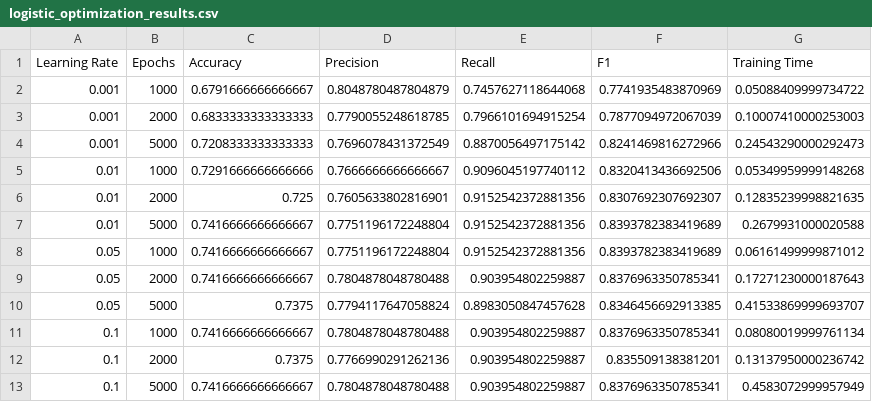
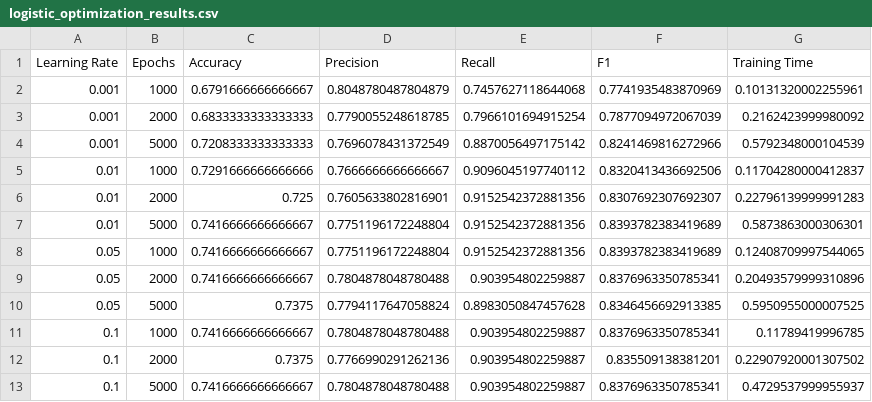
Before and after one commit to jayeshedaoo/202618019_JayeshHedaoo_DS605, a CSV file: 202618019_LAB05/results/logistic_optimization_results.csv, drawn as a sheet.

```diff
--- a/202618019_LAB05/results/logistic_optimization_results.csv
+++ b/202618019_LAB05/results/logistic_optimization_results.csv
@@ -1,13 +1,13 @@
 Learning Rate,Epochs,Accuracy,Precision,Recall,F1,Training Time
-0.001,1000,0.6791666666666667,0.8048780487804879,0.7457627118644068,0.7741935483870969,0.05088409999734722
-0.001,2000,0.6833333333333333,0.7790055248618785,0.7966101694915254,0.7877094972067039,0.10007410000253003
-0.001,5000,0.7208333333333333,0.7696078431372549,0.8870056497175142,0.8241469816272966,0.24543290000292473
-0.01,1000,0.7291666666666666,0.7666666666666667,0.9096045197740112,0.8320413436692506,0.05349959999148268
-0.01,2000,0.725,0.7605633802816901,0.9152542372881356,0.8307692307692307,0.12835239998821635
-0.01,5000,0.7416666666666667,0.7751196172248804,0.9152542372881356,0.8393782383419689,0.2679931000020588
-0.05,1000,0.7416666666666667,0.7751196172248804,0.9152542372881356,0.8393782383419689,0.06161499999871012
-0.05,2000,0.7416666666666667,0.7804878048780488,0.903954802259887,0.8376963350785341,0.17271230000187643
-0.05,5000,0.7375,0.7794117647058824,0.8983050847457628,0.8346456692913385,0.41533869999693707
-0.1,1000,0.7416666666666667,0.7804878048780488,0.903954802259887,0.8376963350785341,0.08080019999761134
-0.1,2000,0.7375,0.7766990291262136,0.903954802259887,0.835509138381201,0.13137950000236742
-0.1,5000,0.7416666666666667,0.7804878048780488,0.903954802259887,0.8376963350785341,0.4583072999957949
+0.001,1000,0.6791666666666667,0.8048780487804879,0.7457627118644068,0.7741935483870969,0.10131320002255961
+0.001,2000,0.6833333333333333,0.7790055248618785,0.7966101694915254,0.7877094972067039,0.2162423999980092
+0.001,5000,0.7208333333333333,0.7696078431372549,0.8870056497175142,0.8241469816272966,0.5792348000104539
+0.01,1000,0.7291666666666666,0.7666666666666667,0.9096045197740112,0.8320413436692506,0.11704280000412837
+0.01,2000,0.725,0.7605633802816901,0.9152542372881356,0.8307692307692307,0.22796139999991283
+0.01,5000,0.7416666666666667,0.7751196172248804,0.9152542372881356,0.8393782383419689,0.5873863000306301
+0.05,1000,0.7416666666666667,0.7751196172248804,0.9152542372881356,0.8393782383419689,0.12408709997544065
+0.05,2000,0.7416666666666667,0.7804878048780488,0.903954802259887,0.8376963350785341,0.20493579999310896
+0.05,5000,0.7375,0.7794117647058824,0.8983050847457628,0.8346456692913385,0.5950955000007525
+0.1,1000,0.7416666666666667,0.7804878048780488,0.903954802259887,0.8376963350785341,0.11789419996785
+0.1,2000,0.7375,0.7766990291262136,0.903954802259887,0.835509138381201,0.22907920001307502
+0.1,5000,0.7416666666666667,0.7804878048780488,0.903954802259887,0.8376963350785341,0.4729537999955937
```
Also changed, not shown: 202618019_LAB05/results/final_comparison.csv, 202618019_LAB05/results/full_comparison.csv, 5 other files.
